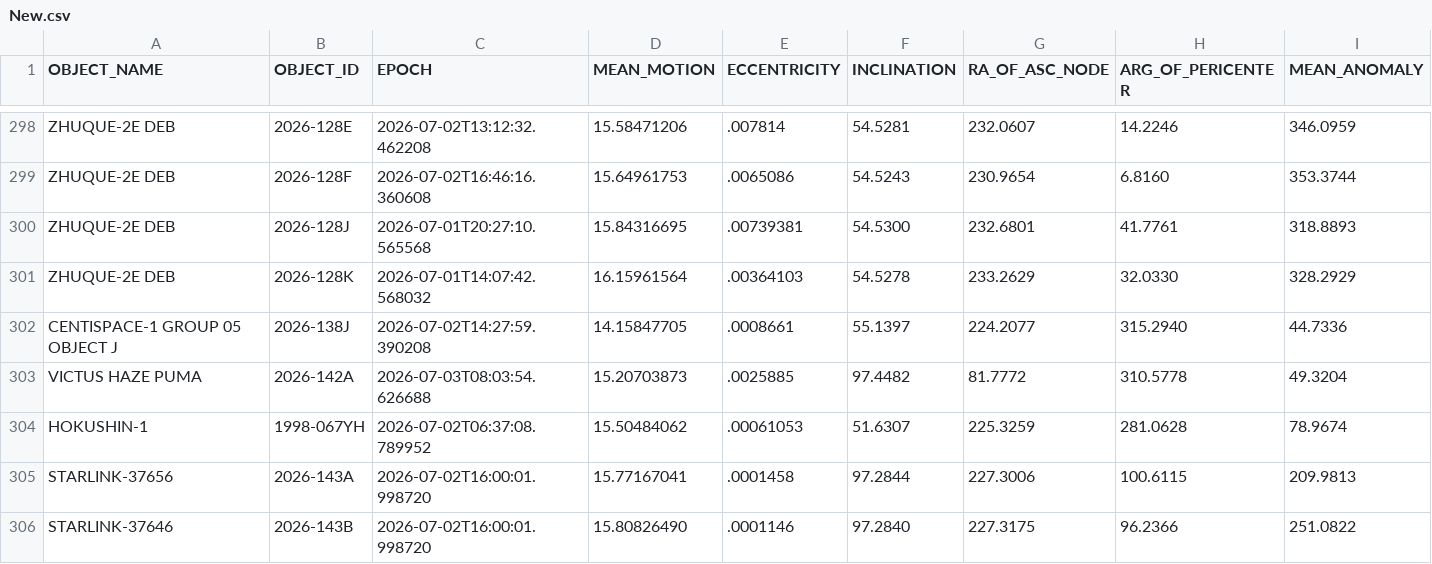
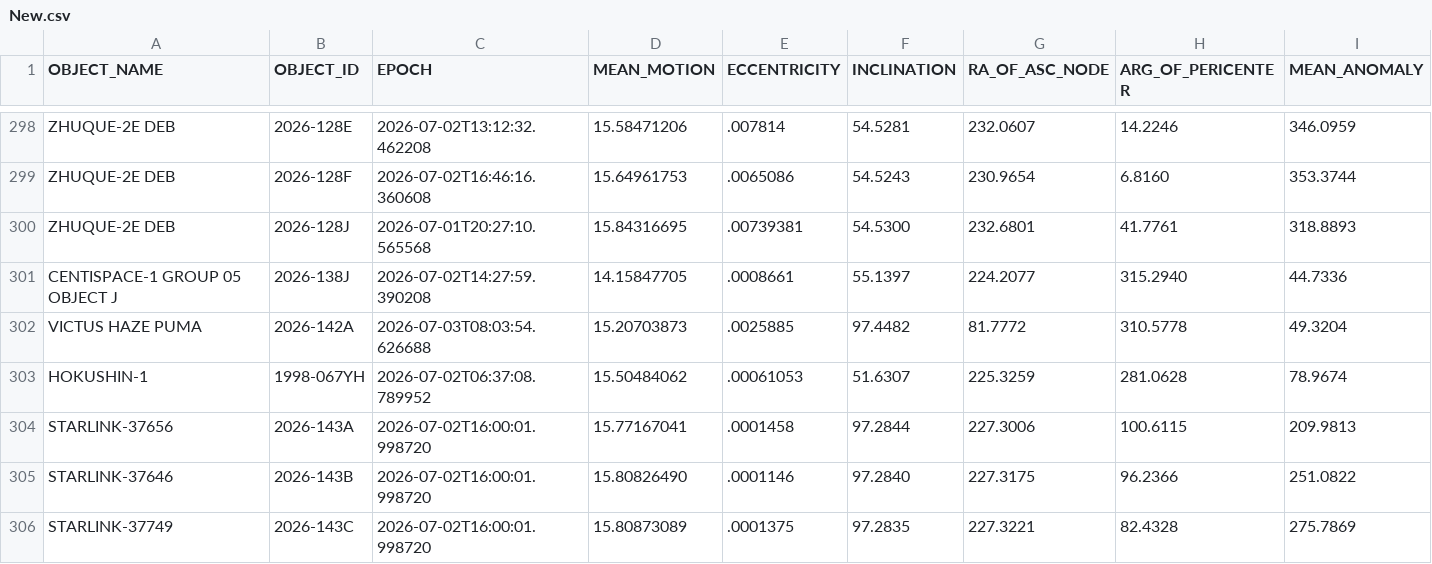
Before and after one commit to 20250721/tle.for.look4sat, a CSV file: data/New.csv, drawn as a sheet; only a part is shown, gaps mark what is left out; the shorter side is filled out with more unchanged rows; rows hold the shown columns only; the diff names each change by its address in the sheet, - before the commit and + after, or states it on an @@ line.

```diff
--- a/data/New.csv
+++ b/data/New.csv
-row 301: ZHUQUE-2E DEB | 2026-128K | 2026-07-01T14:07:42.568032 | 16.15961564 | .00364103 | 54.5278 | 233.2629 | 32.0330 | 328.2929
```
Also changed, not shown: data/SatNOGS_Celestrak.csv, 5 other files.
